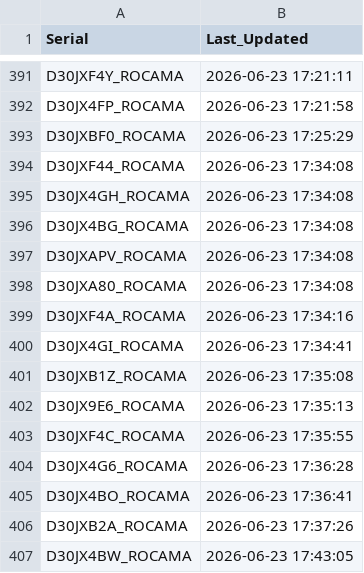
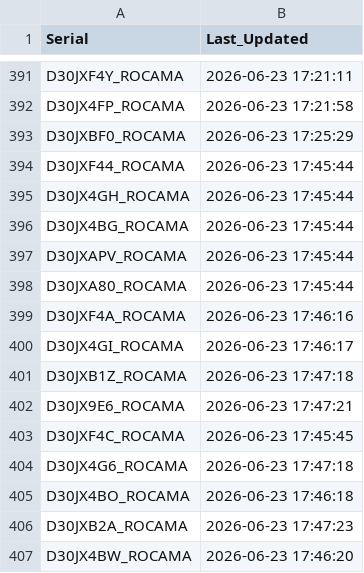
Before and after one commit to gganada/Huenit_update_repo, a CSV file: logs/device_log.csv, drawn as a sheet; only a part is shown, gaps mark what is left out.

Commit message:
🎯 K210 펌웨어 업데이트 완료 - 총 406개 장치 로그 업데이트

```diff
--- a/logs/device_log.csv
+++ b/logs/device_log.csv
@@ -393,15 +393,15 @@ D30JX4FP_ROCAMA,2026-06-23 17:21:58
 D30JXBF0_ROCAMA,2026-06-23 17:25:29
-D30JXF44_ROCAMA,2026-06-23 17:34:08
-D30JX4GH_ROCAMA,2026-06-23 17:34:08
-D30JX4BG_ROCAMA,2026-06-23 17:34:08
-D30JXAPV_ROCAMA,2026-06-23 17:34:08
-D30JXA80_ROCAMA,2026-06-23 17:34:08
-D30JXF4A_ROCAMA,2026-06-23 17:34:16
-D30JX4GI_ROCAMA,2026-06-23 17:34:41
-D30JXB1Z_ROCAMA,2026-06-23 17:35:08
-D30JX9E6_ROCAMA,2026-06-23 17:35:13
-D30JXF4C_ROCAMA,2026-06-23 17:35:55
-D30JX4G6_ROCAMA,2026-06-23 17:36:28
-D30JX4BO_ROCAMA,2026-06-23 17:36:41
-D30JXB2A_ROCAMA,2026-06-23 17:37:26
-D30JX4BW_ROCAMA,2026-06-23 17:43:05
+D30JXF44_ROCAMA,2026-06-23 17:45:44
+D30JX4GH_ROCAMA,2026-06-23 17:45:44
+D30JX4BG_ROCAMA,2026-06-23 17:45:44
+D30JXAPV_ROCAMA,2026-06-23 17:45:44
+D30JXA80_ROCAMA,2026-06-23 17:45:44
+D30JXF4A_ROCAMA,2026-06-23 17:46:16
+D30JX4GI_ROCAMA,2026-06-23 17:46:17
+D30JXB1Z_ROCAMA,2026-06-23 17:47:18
+D30JX9E6_ROCAMA,2026-06-23 17:47:21
+D30JXF4C_ROCAMA,2026-06-23 17:45:45
+D30JX4G6_ROCAMA,2026-06-23 17:47:18
+D30JX4BO_ROCAMA,2026-06-23 17:46:18
+D30JXB2A_ROCAMA,2026-06-23 17:47:23
+D30JX4BW_ROCAMA,2026-06-23 17:46:20
```
